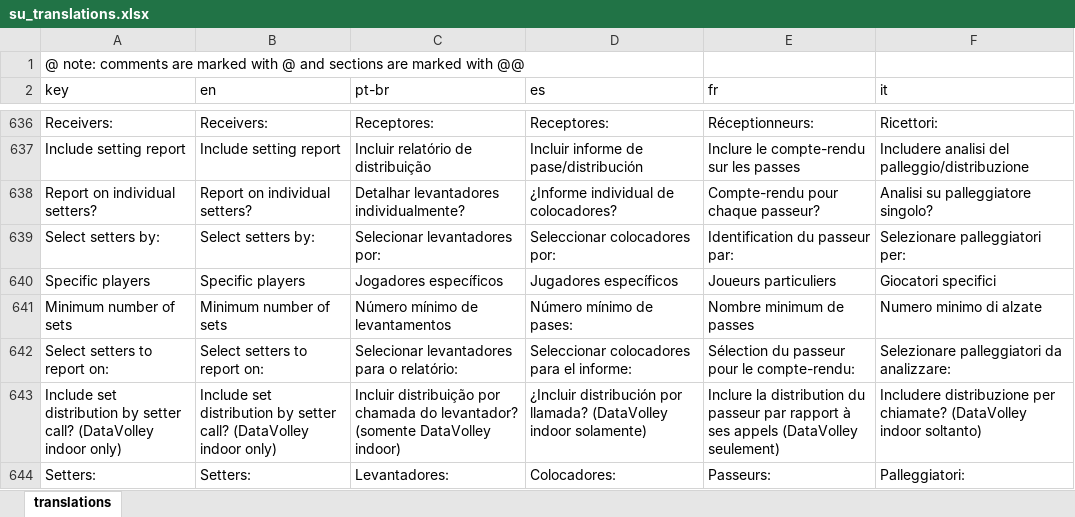
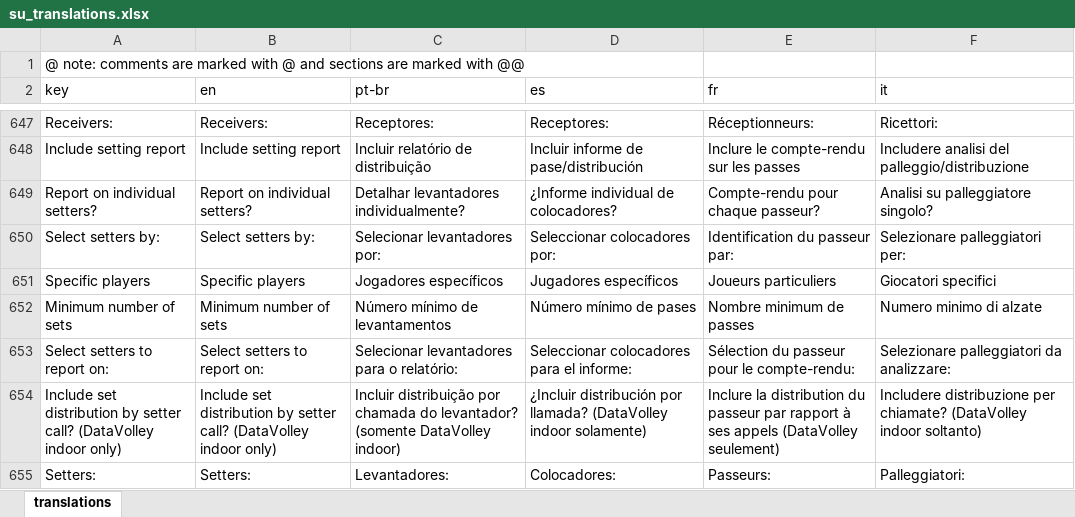
Before and after one commit to scienceuntangled/sui18n, an Excel workbook: data-raw/su_translations.xlsx, sheet translations, drawn as a sheet; only a part is shown, gaps mark what is left out; values as stored, in another font and other column widths than the file's, no borders; addresses are those after the commit; the diff covers the shown part only; the diff names each change by its address in the sheet, - before the commit and + after, or states it on an @@ line.

Commit message:
translation updates v0.4.4

```diff
--- a/data-raw/su_translations.xlsx (sheet translations)
+++ b/data-raw/su_translations.xlsx (sheet translations)
-D652 (es): Número mínimo de pases:
+D652 (es): Número mínimo de pases
```
Also changed, not shown: 11 added rows and 25 edited cells elsewhere in this sheet, 3 other files.
